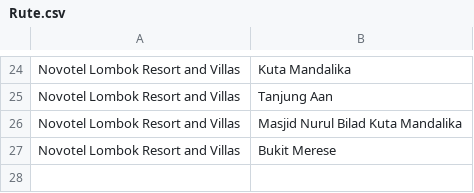
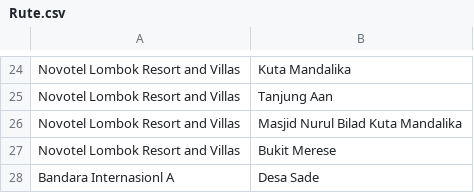
Before and after one commit to inasatira/ProjectAI, a CSV file: Rute.csv, drawn as a sheet; only a part is shown, gaps mark what is left out; the diff names each change by its address in the sheet, - before the commit and + after, or states it on an @@ line.

Commit message:
tambah bandara

```diff
--- a/Rute.csv
+++ b/Rute.csv
+row 28: Bandara Internasionl A | Desa Sade
```
